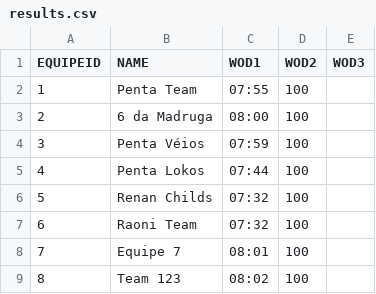
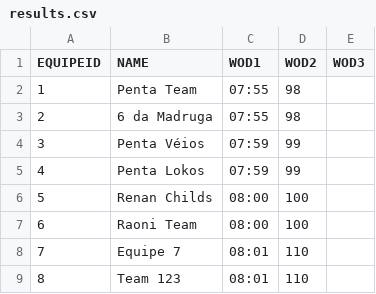
Before and after one commit to diegorasec/Leaderboard, a CSV file: src/main/resources/results.csv, drawn as a sheet.

```diff
--- a/src/main/resources/results.csv
+++ b/src/main/resources/results.csv
@@ -1,9 +1,9 @@
 EQUIPEID,NAME,WOD1,WOD2,WOD3
-1,Penta Team,07:55,100,
-2,6 da Madruga,08:00,100,
-3,Penta Véios,07:59,100,
-4,Penta Lokos,07:44,100,
-5,Renan Childs,07:32,100,
-6,Raoni Team,07:32,100,
-7,Equipe 7,08:01,100,
-8,Team 123,08:02,100,
+1,Penta Team,07:55,98,
+2,6 da Madruga,07:55,98,
+3,Penta Véios,07:59,99,
+4,Penta Lokos,07:59,99,
+5,Renan Childs,08:00,100,
+6,Raoni Team,08:00,100,
+7,Equipe 7,08:01,110,
+8,Team 123,08:01,110,
```
Also changed, not shown: 2 other files.
